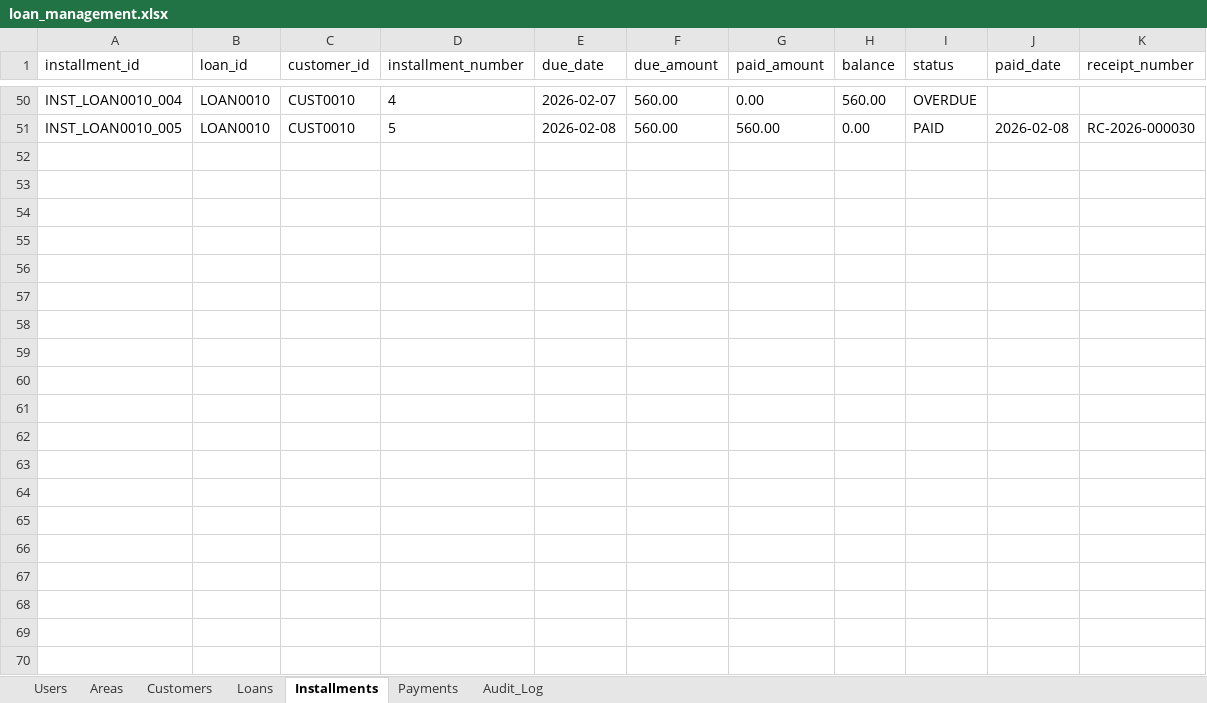
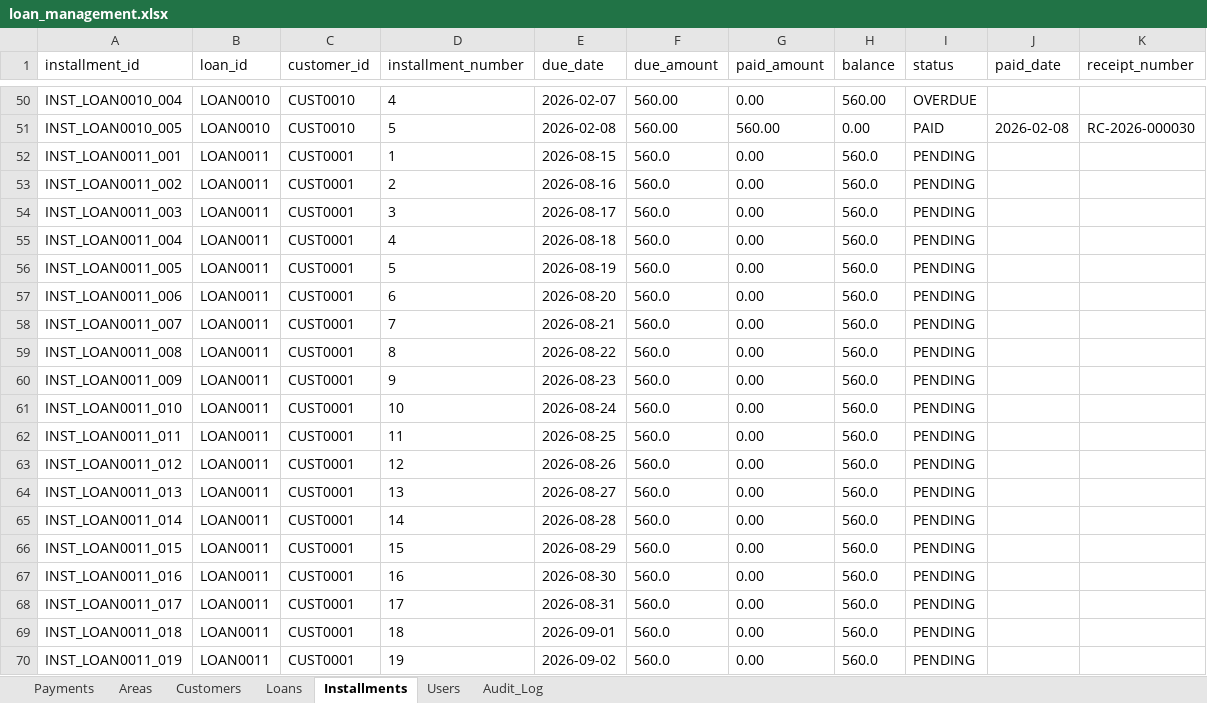
Before and after one commit to Priyadharshini091/Loan-management, an Excel workbook: backend/data/loan_management.xlsx, sheet Installments, drawn as a sheet; only a part is shown, gaps mark what is left out; values as stored, in another font and other column widths than the file's, no borders; the diff covers the shown part only; the diff names each change by its address in the sheet, - before the commit and + after, or states it on an @@ line.

Commit message:
Add loan management updates

```diff
--- a/backend/data/loan_management.xlsx (sheet Installments)
+++ b/backend/data/loan_management.xlsx (sheet Installments)
@@ sheet tab order changed: Payments | Areas | Customers | Loans | Installments | Users | Audit_Log @@
+row 52: INST_LOAN0011_001 | LOAN0011 | CUST0001 | 1 | 2026-08-15 | 560.0 | 0.00 | 560.0 | PENDING
+row 53: INST_LOAN0011_002 | LOAN0011 | CUST0001 | 2 | 2026-08-16 | 560.0 | 0.00 | 560.0 | PENDING
+row 54: INST_LOAN0011_003 | LOAN0011 | CUST0001 | 3 | 2026-08-17 | 560.0 | 0.00 | 560.0 | PENDING
+row 55: INST_LOAN0011_004 | LOAN0011 | CUST0001 | 4 | 2026-08-18 | 560.0 | 0.00 | 560.0 | PENDING
+row 56: INST_LOAN0011_005 | LOAN0011 | CUST0001 | 5 | 2026-08-19 | 560.0 | 0.00 | 560.0 | PENDING
+row 57: INST_LOAN0011_006 | LOAN0011 | CUST0001 | 6 | 2026-08-20 | 560.0 | 0.00 | 560.0 | PENDING
+row 58: INST_LOAN0011_007 | LOAN0011 | CUST0001 | 7 | 2026-08-21 | 560.0 | 0.00 | 560.0 | PENDING
+row 59: INST_LOAN0011_008 | LOAN0011 | CUST0001 | 8 | 2026-08-22 | 560.0 | 0.00 | 560.0 | PENDING
+row 60: INST_LOAN0011_009 | LOAN0011 | CUST0001 | 9 | 2026-08-23 | 560.0 | 0.00 | 560.0 | PENDING
+row 61: INST_LOAN0011_010 | LOAN0011 | CUST0001 | 10 | 2026-08-24 | 560.0 | 0.00 | 560.0 | PENDING
+row 62: INST_LOAN0011_011 | LOAN0011 | CUST0001 | 11 | 2026-08-25 | 560.0 | 0.00 | 560.0 | PENDING
+row 63: INST_LOAN0011_012 | LOAN0011 | CUST0001 | 12 | 2026-08-26 | 560.0 | 0.00 | 560.0 | PENDING
+row 64: INST_LOAN0011_013 | LOAN0011 | CUST0001 | 13 | 2026-08-27 | 560.0 | 0.00 | 560.0 | PENDING
+row 65: INST_LOAN0011_014 | LOAN0011 | CUST0001 | 14 | 2026-08-28 | 560.0 | 0.00 | 560.0 | PENDING
+row 66: INST_LOAN0011_015 | LOAN0011 | CUST0001 | 15 | 2026-08-29 | 560.0 | 0.00 | 560.0 | PENDING
+row 67: INST_LOAN0011_016 | LOAN0011 | CUST0001 | 16 | 2026-08-30 | 560.0 | 0.00 | 560.0 | PENDING
+row 68: INST_LOAN0011_017 | LOAN0011 | CUST0001 | 17 | 2026-08-31 | 560.0 | 0.00 | 560.0 | PENDING
+row 69: INST_LOAN0011_018 | LOAN0011 | CUST0001 | 18 | 2026-09-01 | 560.0 | 0.00 | 560.0 | PENDING
+row 70: INST_LOAN0011_019 | LOAN0011 | CUST0001 | 19 | 2026-09-02 | 560.0 | 0.00 | 560.0 | PENDING
```
Also changed, not shown: 81 added rows elsewhere in this sheet, sheet Audit_Log, sheet Loans, sheet Users, sheet Areas, 13 other files.
